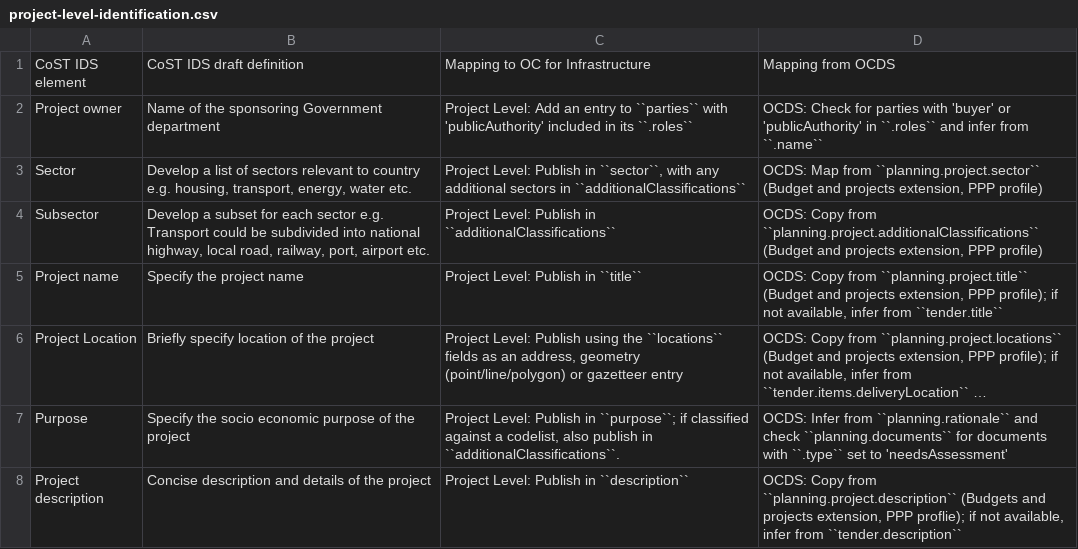
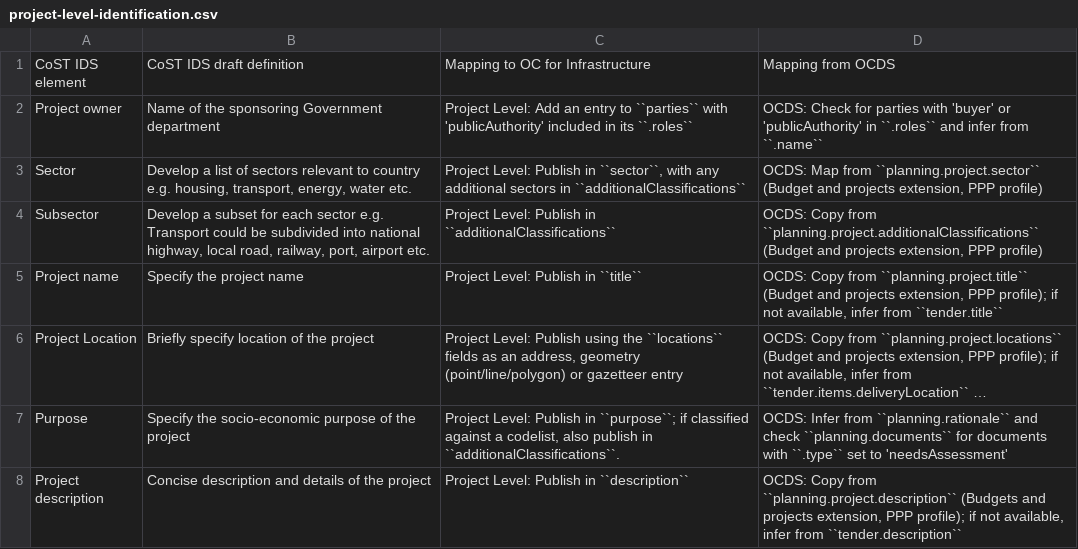
Before and after one commit to open-contracting/infrastructure, a CSV file: mapping/project-level-identification.csv, drawn as a sheet; long unchanged cells end in …; the diff names each change by its address in the sheet, - before the commit and + after, or states it on an @@ line.

```diff
--- a/mapping/project-level-identification.csv
+++ b/mapping/project-level-identification.csv
-B7: Specify the socio economic purpose of…
+B7: Specify the socio-economic purpose of…
-D8: …extension, PPP proflie); if not…
+D8: …extension, PPP profile); if not…
```
Also changed, not shown: mapping/process-level-procurement.csv, mapping/project-level-preparation.csv, 13 other files.
